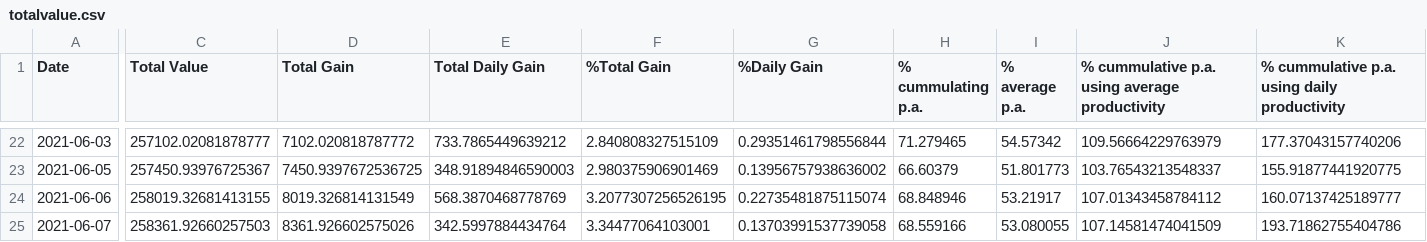
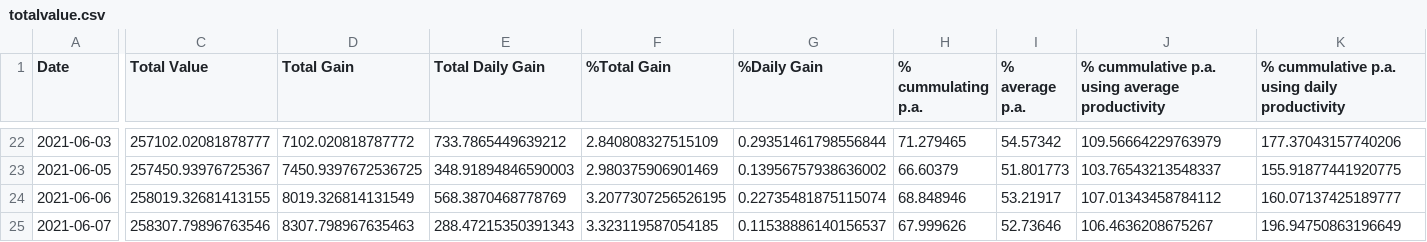
Before and after one commit to Mentalustig/Bitcoindashboard, a CSV file: totalvalue.csv, drawn as a sheet; only a part is shown, gaps mark what is left out; the diff names each change by its address in the sheet, - before the commit and + after, or states it on an @@ line.

```diff
--- a/totalvalue.csv
+++ b/totalvalue.csv
-C25 (Total Value): 258361.92660257503
+C25 (Total Value): 258307.79896763546
-D25 (Total Gain): 8361.926602575026
+D25 (Total Gain): 8307.798967635463
-E25 (Total Daily Gain): 342.5997884434764
+E25 (Total Daily Gain): 288.47215350391343
-F25 (%Total Gain): 3.34477064103001
+F25 (%Total Gain): 3.323119587054185
-G25 (%Daily Gain): 0.13703991537739058
+G25 (%Daily Gain): 0.11538886140156537
-H25 (% cummulating p.a.): 68.559166
+H25 (% cummulating p.a.): 67.999626
-I25 (% average p.a.): 53.080055
+I25 (% average p.a.): 52.73646
-J25: 107.14581474041509
+J25: 106.4636208675267
-K25: 193.71862755404786
+K25: 196.94750863196649
```
Also changed, not shown: getrig.csv, kpis.csv, 2 other files.
